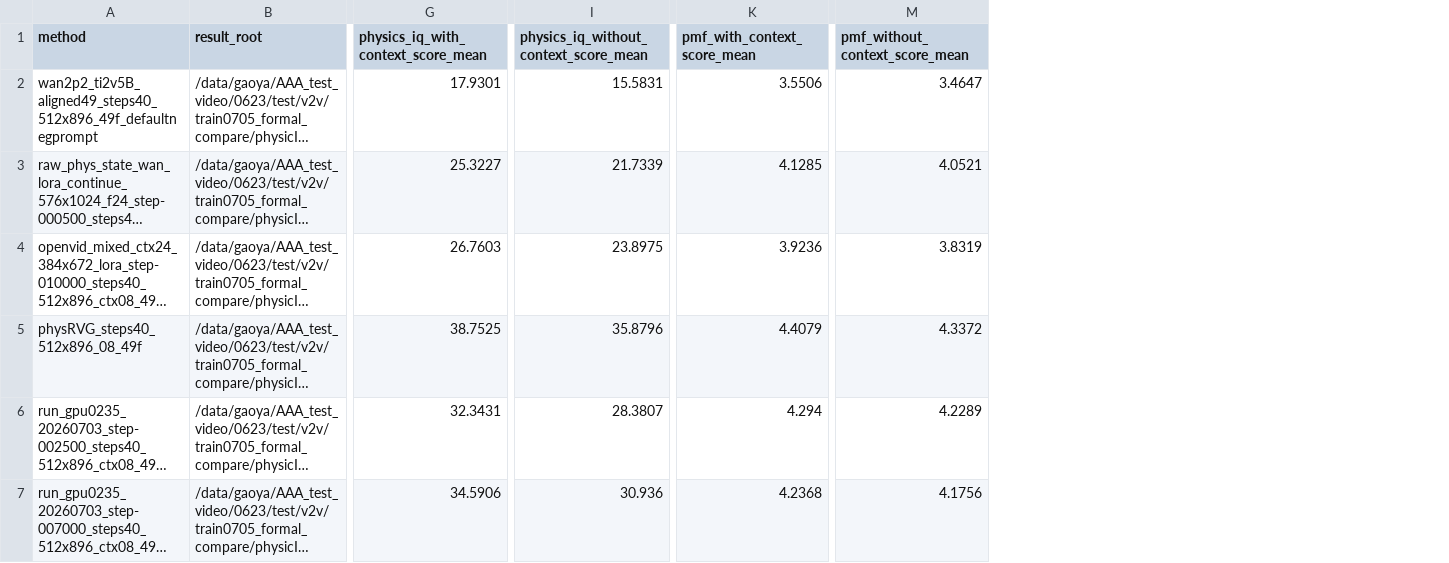
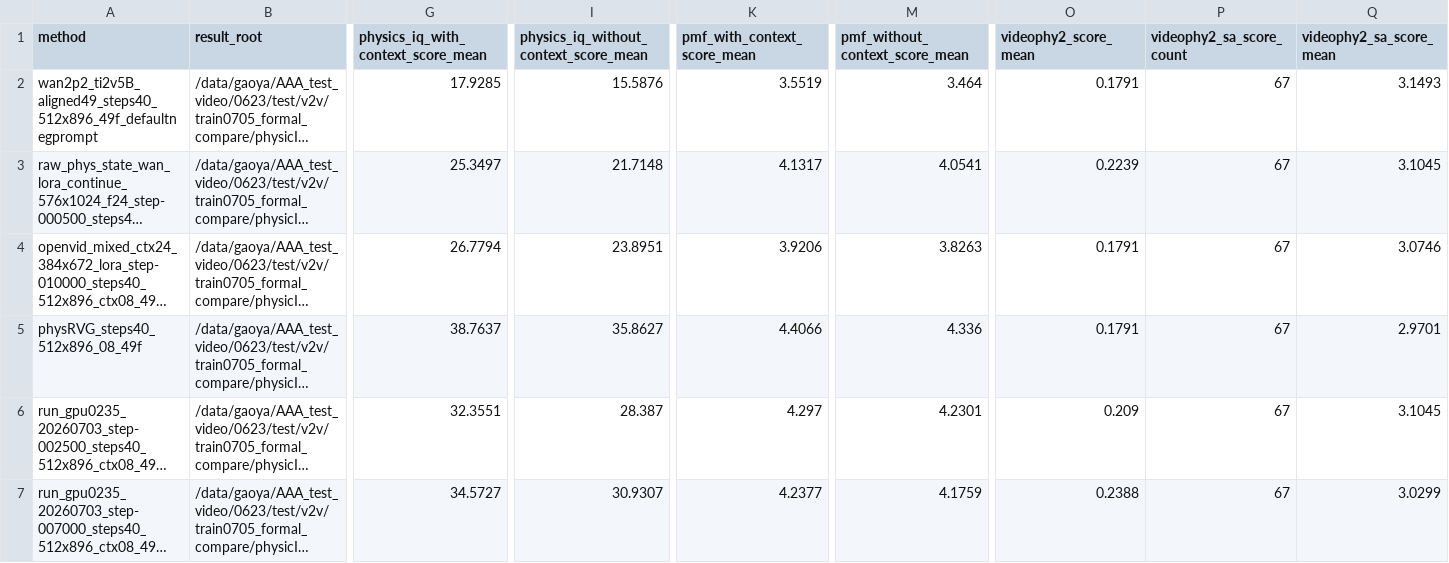
Before and after one commit to GAO7677/Code_Video, a CSV file: Code_data/Code_vjepa_vggt/code_vjepa_vggt/train0705_kubric_no_gt_box/AAAresults/AAAevalphysiq_metric_summary.csv, drawn as a sheet; only a part is shown, gaps mark what is left out; long unchanged cells end in …; the diff covers the shown part only; the diff names each change by its address in the sheet, - before the commit and + after, or states it on an @@ line.

```diff
--- a/Code_data/Code_vjepa_vggt/code_vjepa_vggt/train0705_kubric_no_gt_box/AAAresults/AAAevalphysiq_metric_summary.csv
+++ b/Code_data/Code_vjepa_vggt/code_vjepa_vggt/train0705_kubric_no_gt_box/AAAresults/AAAevalphysiq_metric_summary.csv
+column O (videophy2_score_mean), rows 2-7: 0.1791 | 0.2239 | 0.1791 | 0.1791 | 0.209 | 0.2388
+column P (videophy2_sa_score_count), rows 2-7: all 67
+column Q (videophy2_sa_score_mean), rows 2-7: 3.1493 | 3.1045 | 3.0746 | 2.9701 | 3.1045 | 3.0299
-G2: 17.9301
+G2: 17.9285
-I2: 15.5831
+I2: 15.5876
-K2 (pmf_with_context_score_mean): 3.5506
+K2 (pmf_with_context_score_mean): 3.5519
-M2 (pmf_without_context_score_mean): 3.4647
+M2 (pmf_without_context_score_mean): 3.464
-G3: 25.3227
+G3: 25.3497
-I3: 21.7339
+I3: 21.7148
-K3 (pmf_with_context_score_mean): 4.1285
+K3 (pmf_with_context_score_mean): 4.1317
-M3 (pmf_without_context_score_mean): 4.0521
+M3 (pmf_without_context_score_mean): 4.0541
-G4: 26.7603
+G4: 26.7794
-I4: 23.8975
+I4: 23.8951
-K4 (pmf_with_context_score_mean): 3.9236
+K4 (pmf_with_context_score_mean): 3.9206
-M4 (pmf_without_context_score_mean): 3.8319
+M4 (pmf_without_context_score_mean): 3.8263
-G5: 38.7525
+G5: 38.7637
-I5: 35.8796
+I5: 35.8627
-K5 (pmf_with_context_score_mean): 4.4079
+K5 (pmf_with_context_score_mean): 4.4066
-M5 (pmf_without_context_score_mean): 4.3372
+M5 (pmf_without_context_score_mean): 4.336
-G6: 32.3431
+G6: 32.3551
-I6: 28.3807
+I6: 28.387
-K6 (pmf_with_context_score_mean): 4.294
+K6 (pmf_with_context_score_mean): 4.297
-M6 (pmf_without_context_score_mean): 4.2289
+M6 (pmf_without_context_score_mean): 4.2301
-G7: 34.5906
+G7: 34.5727
-I7: 30.936
+I7: 30.9307
-K7 (pmf_with_context_score_mean): 4.2368
+K7 (pmf_with_context_score_mean): 4.2377
-M7 (pmf_without_context_score_mean): 4.1756
+M7 (pmf_without_context_score_mean): 4.1759
```
Also changed, not shown: 5 added columns and 127 edited cells elsewhere in this file, 10 other files.
